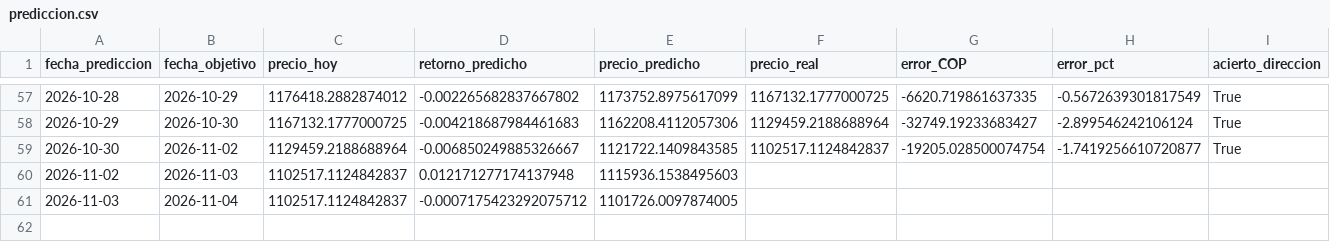
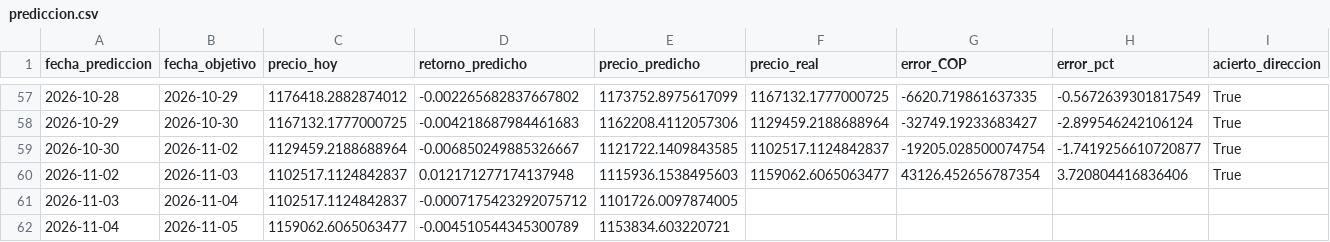
Before and after one commit to michaelsteven1299/proyecto_michael-, a CSV file: dashboard_data/prediccion.csv, drawn as a sheet; only a part is shown, gaps mark what is left out.

```diff
--- a/dashboard_data/prediccion.csv
+++ b/dashboard_data/prediccion.csv
@@ -59,3 +59,4 @@ fecha_prediccion,fecha_objetivo,precio_hoy,retorno_predicho,precio_predicho,prec
 2026-10-30,2026-11-02,1129459.2188688964,-0.006850249885326667,1121722.1409843585,1102517.1124842837,-19205.028500074754,-1.7419256610720877,True
-2026-11-02,2026-11-03,1102517.1124842837,0.012171277174137948,1115936.1538495603,,,,
+2026-11-02,2026-11-03,1102517.1124842837,0.012171277174137948,1115936.1538495603,1159062.6065063477,43126.452656787354,3.720804416836406,True
 2026-11-03,2026-11-04,1102517.1124842837,-0.0007175423292075712,1101726.0097874005,,,,
+2026-11-04,2026-11-05,1159062.6065063477,-0.004510544345300789,1153834.603220721,,,,
```
Also changed, not shown: dashboard_data/historico.csv, dashboard_data/metricas_modelos.csv, 6 other files.
